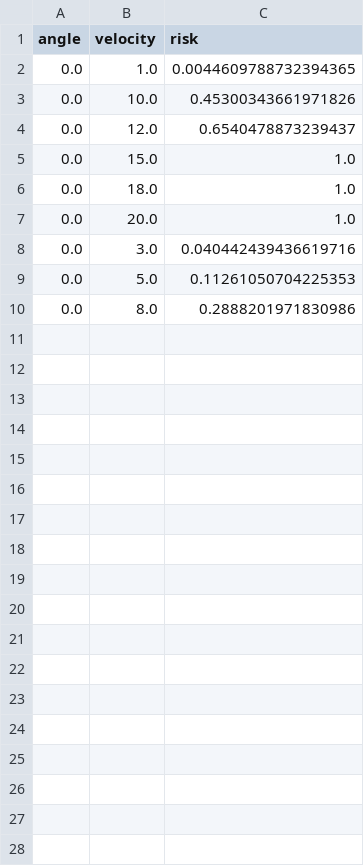
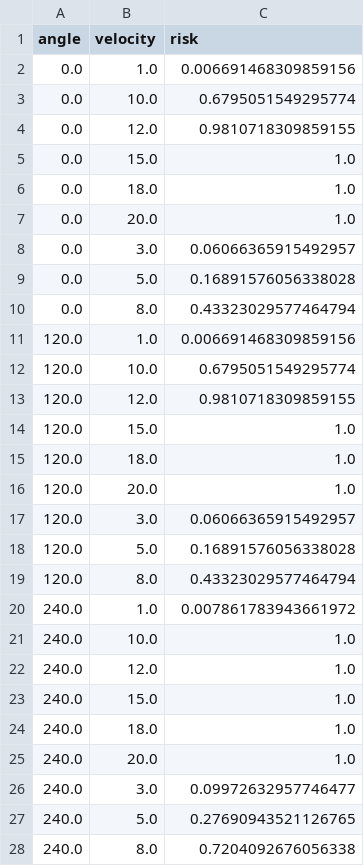
Before and after one commit to TuliodeCastro/CraneDigitalTwin, a CSV file: risk_model/src/risk_cfd.csv, drawn as a sheet.

Commit message:
change: model is now fed with the cfd profiles of angles 120 and 240 degrees

```diff
--- a/risk_model/src/risk_cfd.csv
+++ b/risk_model/src/risk_cfd.csv
@@ -1,5 +1,5 @@
 angle,velocity,risk
-0.0,1.0,0.0044609788732394365
-0.0,10.0,0.45300343661971826
-0.0,12.0,0.6540478873239437
+0.0,1.0,0.006691468309859156
+0.0,10.0,0.6795051549295774
+0.0,12.0,0.9810718309859155
 0.0,15.0,1.0
@@ -7,4 +7,22 @@ angle,velocity,risk
 0.0,20.0,1.0
-0.0,3.0,0.040442439436619716
-0.0,5.0,0.11261050704225353
-0.0,8.0,0.2888201971830986
+0.0,3.0,0.06066365915492957
+0.0,5.0,0.16891576056338028
+0.0,8.0,0.43323029577464794
+120.0,1.0,0.006691468309859156
+120.0,10.0,0.6795051549295774
+120.0,12.0,0.9810718309859155
+120.0,15.0,1.0
+120.0,18.0,1.0
+120.0,20.0,1.0
+120.0,3.0,0.06066365915492957
+120.0,5.0,0.16891576056338028
+120.0,8.0,0.43323029577464794
+240.0,1.0,0.007861783943661972
+240.0,10.0,1.0
+240.0,12.0,1.0
+240.0,15.0,1.0
+240.0,18.0,1.0
+240.0,20.0,1.0
+240.0,3.0,0.09972632957746477
+240.0,5.0,0.27690943521126765
+240.0,8.0,0.7204092676056338
```
Also changed, not shown: 18 other files.
